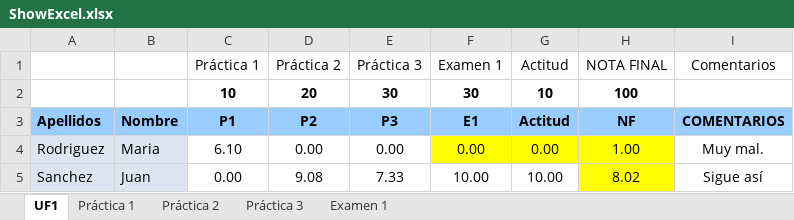
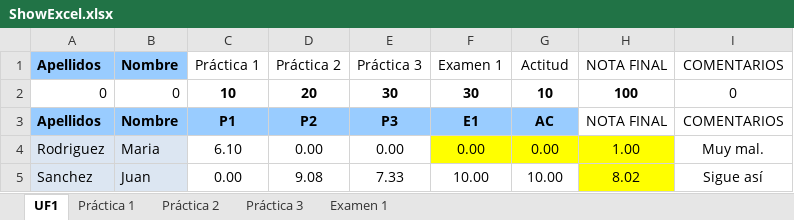
Before and after one commit to razz97/ExcelTucom, an Excel workbook: resources/ShowExcel.xlsx, sheet UF1, drawn as a sheet; only a part is shown; values as stored, in another font and other column widths than the file's, no borders; conditional formats not drawn; the diff names each change by its address in the sheet, - before the commit and + after, or states it on an @@ line.

```diff
--- a/resources/ShowExcel.xlsx (sheet UF1)
+++ b/resources/ShowExcel.xlsx (sheet UF1)
-A1: (empty)
+A1: Apellidos
-A1:B1 fill: none
+A1:B1 fill: #99CCFF
-B1: (empty)
+B1: Nombre
-I1: Comentarios
+I1: COMENTARIOS
-A2 (Apellidos): (empty)
+A2 (Apellidos): 0
-B2 (Nombre): (empty)
+B2 (Nombre): 0
-I2 (COMENTARIOS): (empty)
+I2 (COMENTARIOS): 0
-G3 (Actitud): Actitud
+G3 (Actitud): AC
-H3 (NOTA FINAL): NF
+H3 (NOTA FINAL): NOTA FINAL
@@ H3:I3 fill: #99CCFF → none, bold: on → off @@
```
Also changed, not shown: sheet Práctica 2, sheet Práctica 3, sheet Examen 1, sheet Práctica 1, 5 other files.
